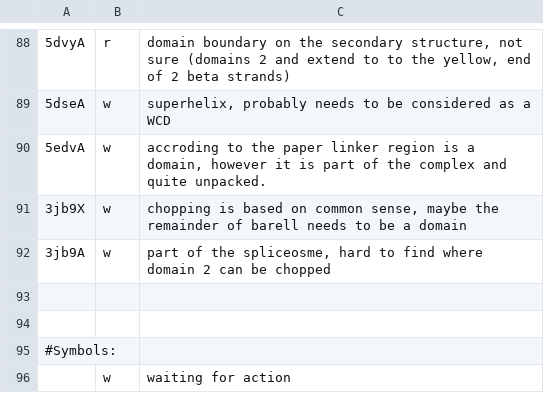
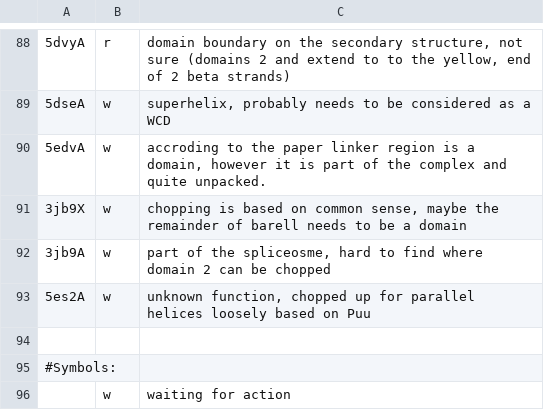
Before and after one commit to CATH-summer-2017/domchop, a TSV file: doc/ama_entries.tsv, drawn as a sheet; only a part is shown, gaps mark what is left out; the diff names each change by its address in the sheet, - before the commit and + after, or states it on an @@ line.

Commit message:
Update ama_entries.tsv

```diff
--- a/doc/ama_entries.tsv
+++ b/doc/ama_entries.tsv
-row 93: (empty)
+row 93: 5es2A | w | unknown function, chopped up for parallel helices loosely based on Puu
```
